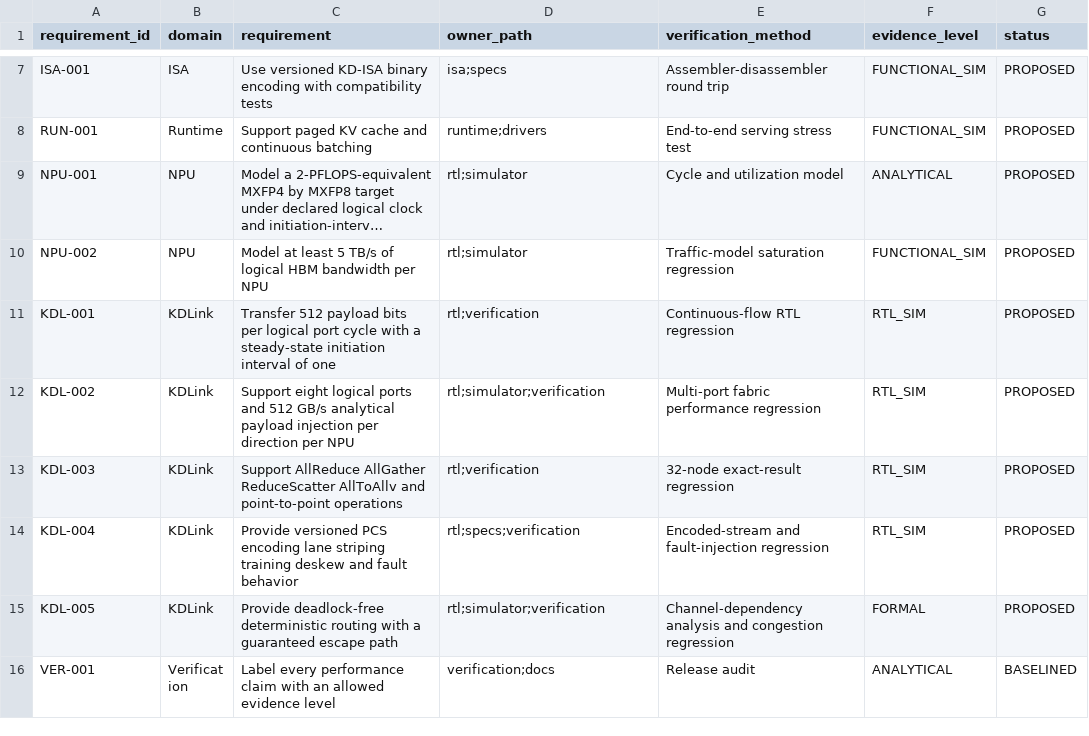
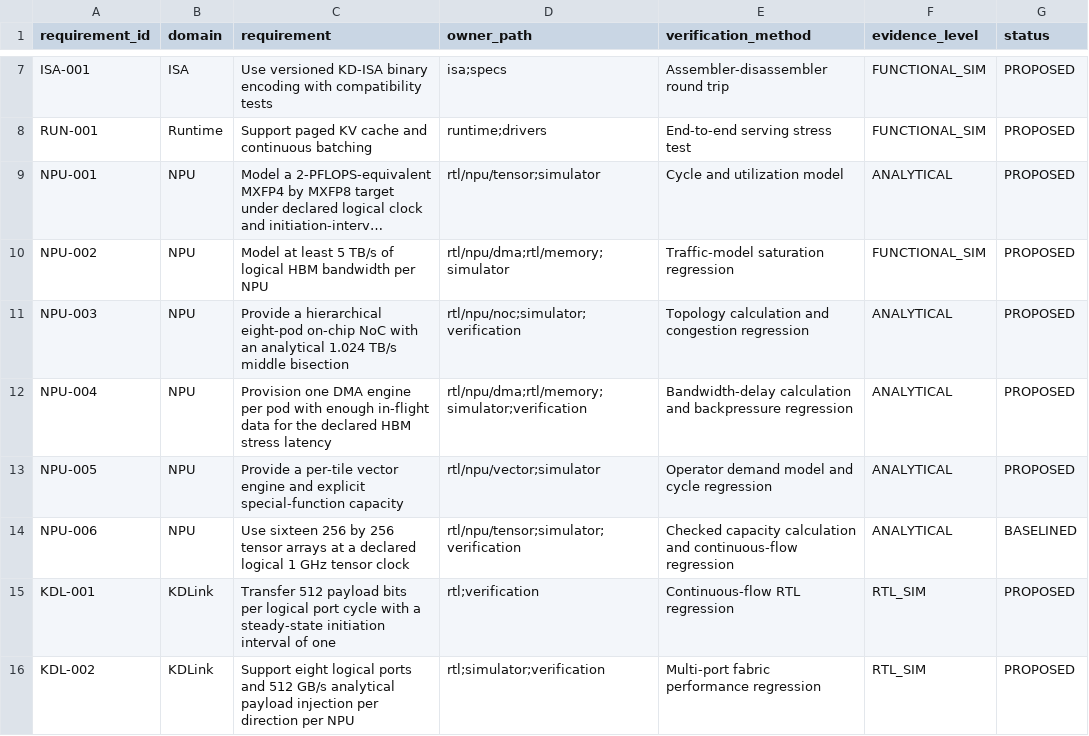
Before and after one commit to Dollbar/Overflow, a CSV file: requirements/traceability.csv, drawn as a sheet; only a part is shown, gaps mark what is left out; the shorter side is filled out with more unchanged rows; long unchanged cells end in …; the diff names each change by its address in the sheet, - before the commit and + after, or states it on an @@ line.

Commit message:
rtl: add NPU architecture allocation baseline
Reconstructed-history: owner-approved attribution metadata
Co-authored-by: 刘京顺 <liujingshun123@gmail.com>

```diff
--- a/requirements/traceability.csv
+++ b/requirements/traceability.csv
-D9 (owner_path): rtl;simulator
+D9 (owner_path): rtl/npu/tensor;simulator
-D10 (owner_path): rtl;simulator
+D10 (owner_path): rtl/npu/dma;rtl/memory;simulator
+row 11: NPU-003 | NPU | Provide a hierarchical eight-pod on-chip NoC with an analytical 1.024 TB/s middle bisection | rtl/npu/noc;simulator;verification | Topology calculation and congestion regression | ANALYTICAL | PROPOSED
+row 12: NPU-004 | NPU | Provision one DMA engine per pod with enough in-flight data for the declared HBM stress latency | rtl/npu/dma;rtl/memory;simulator;verification | Bandwidth-delay calculation and backpressure regression | ANALYTICAL | PROPOSED
+row 13: NPU-005 | NPU | Provide a per-tile vector engine and explicit special-function capacity | rtl/npu/vector;simulator | Operator demand model and cycle regression | ANALYTICAL | PROPOSED
+row 14: NPU-006 | NPU | Use sixteen 256 by 256 tensor arrays at a declared logical 1 GHz tensor clock | rtl/npu/tensor;simulator;verification | Checked capacity calculation and continuous-flow regression | ANALYTICAL | BASELINED
```
Also changed, not shown: 18 other files.
